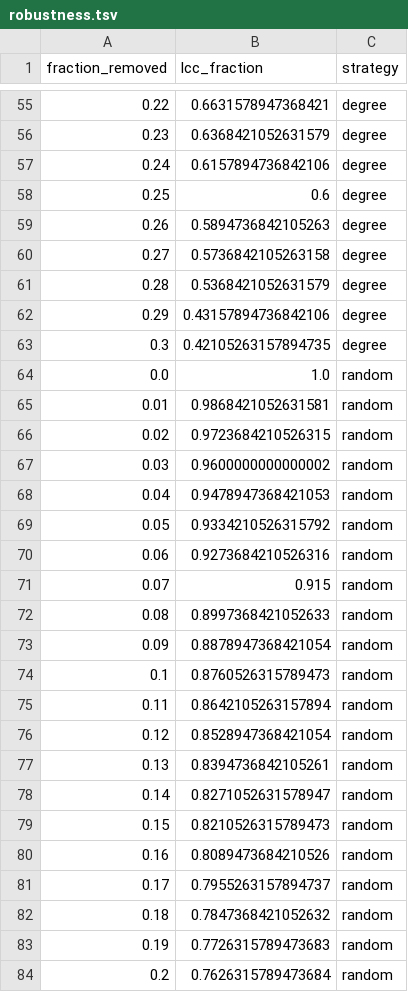
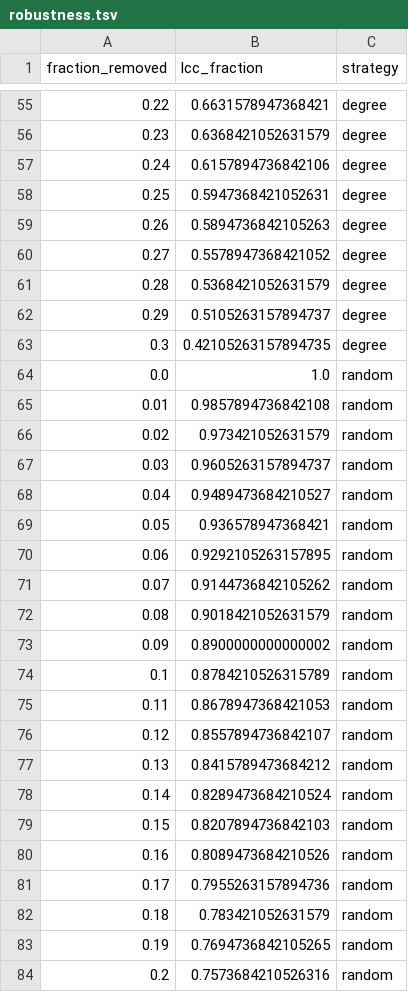
Before and after one commit to Raghayev17889/PPI_network_analysis_with_cytoscape, a TSV file: results/tables/robustness.tsv, drawn as a sheet; only a part is shown, gaps mark what is left out; the diff covers the shown part only.

```diff
--- a/results/tables/robustness.tsv
+++ b/results/tables/robustness.tsv
@@ -57,28 +57,28 @@ fraction_removed	lcc_fraction	strategy
 0.24	0.6157894736842106	degree
-0.25	0.6	degree
+0.25	0.5947368421052631	degree
 0.26	0.5894736842105263	degree
-0.27	0.5736842105263158	degree
+0.27	0.5578947368421052	degree
 0.28	0.5368421052631579	degree
-0.29	0.43157894736842106	degree
+0.29	0.5105263157894737	degree
 0.3	0.42105263157894735	degree
 0.0	1.0	random
-0.01	0.9868421052631581	random
-0.02	0.9723684210526315	random
-0.03	0.9600000000000002	random
-0.04	0.9478947368421053	random
-0.05	0.9334210526315792	random
-0.06	0.9273684210526316	random
-0.07	0.915	random
-0.08	0.8997368421052633	random
-0.09	0.8878947368421054	random
-0.1	0.8760526315789473	random
-0.11	0.8642105263157894	random
-0.12	0.8528947368421054	random
-0.13	0.8394736842105261	random
-0.14	0.8271052631578947	random
-0.15	0.8210526315789473	random
+0.01	0.9857894736842108	random
+0.02	0.973421052631579	random
+0.03	0.9605263157894737	random
+0.04	0.9489473684210527	random
+0.05	0.936578947368421	random
+0.06	0.9292105263157895	random
+0.07	0.9144736842105262	random
+0.08	0.9018421052631579	random
+0.09	0.8900000000000002	random
+0.1	0.8784210526315789	random
+0.11	0.8678947368421053	random
+0.12	0.8557894736842107	random
+0.13	0.8415789473684212	random
+0.14	0.8289473684210524	random
+0.15	0.8207894736842103	random
 0.16	0.8089473684210526	random
-0.17	0.7955263157894737	random
-0.18	0.7847368421052632	random
-0.19	0.7726315789473683	random
-0.2	0.7626315789473684	random
+0.17	0.7955263157894736	random
+0.18	0.783421052631579	random
+0.19	0.7694736842105265	random
+0.2	0.7573684210526316	random
```
Also changed, not shown: 15 edited cells elsewhere in this file, results/tables/ad_network_edges.tsv, results/tables/key_proteins.tsv, 25 other files.
